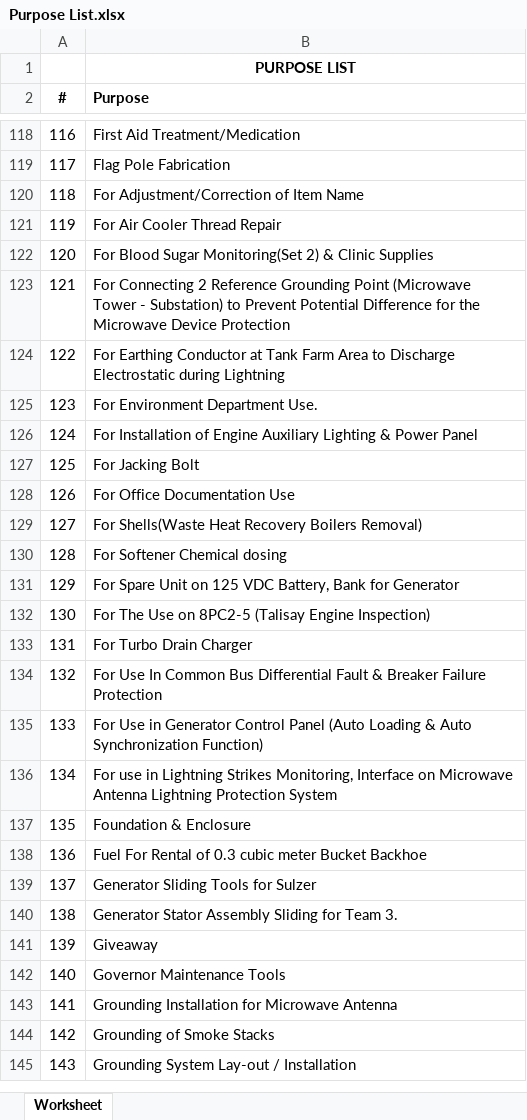
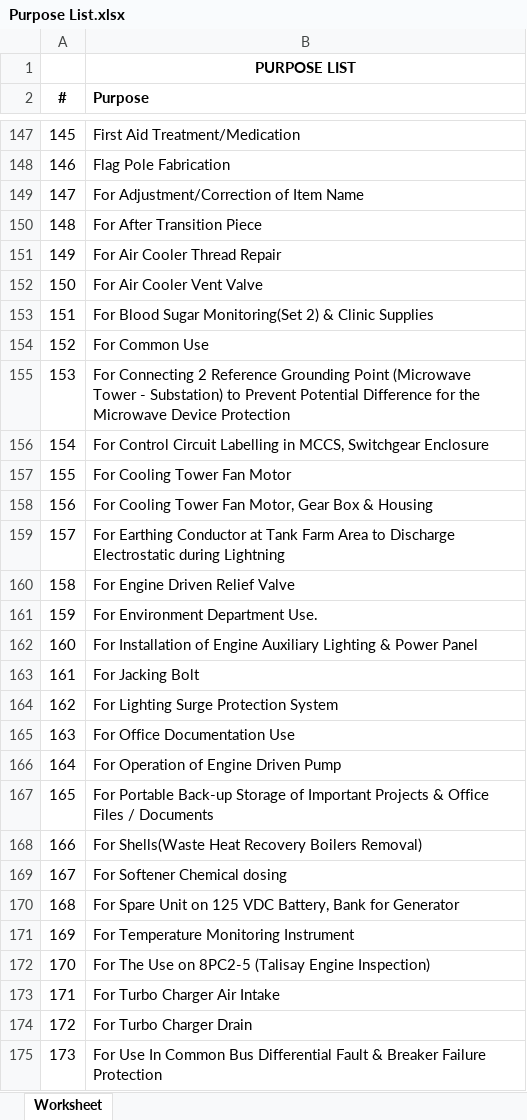
Before and after one commit to JonahBenares/inventory, an Excel workbook: Purpose List.xlsx, sheet Worksheet, drawn as a sheet; only a part is shown, gaps mark what is left out; the shorter side is filled out with more unchanged rows; values as stored, in another font and other column widths than the file's, no borders; addresses are those after the commit; the diff covers the shown part only; the diff names each change by its address in the sheet, - before the commit and + after, or states it on an @@ line.

```diff
--- a/Purpose List.xlsx (sheet Worksheet)
+++ b/Purpose List.xlsx (sheet Worksheet)
@@ column A (#) renumbered from row 16 down @@
+row 150: 148 | For After Transition Piece
+row 152: 150 | For Air Cooler Vent Valve
+row 154: 152 | For Common Use
+row 156: 154 | For Control Circuit Labelling in MCCS, Switchgear Enclosure
+row 157: 155 | For Cooling Tower Fan Motor
+row 158: 156 | For Cooling Tower Fan Motor, Gear Box & Housing
+row 160: 158 | For Engine Driven Relief Valve
+row 164: 162 | For Lighting Surge Protection System
+row 166: 164 | For Operation of Engine Driven Pump
+row 167: 165 | For Portable Back-up Storage of Important Projects & Office Files / Documents
+row 171: 169 | For Temperature Monitoring Instrument
-B173 (Purpose): For Turbo Drain Charger
+B173 (Purpose): For Turbo Charger Air Intake
+row 174: 172 | For Turbo Charger Drain
```
Also changed, not shown: 140 added rows, 1 removed row and 7 edited cells elsewhere in this sheet, 1 other file.
